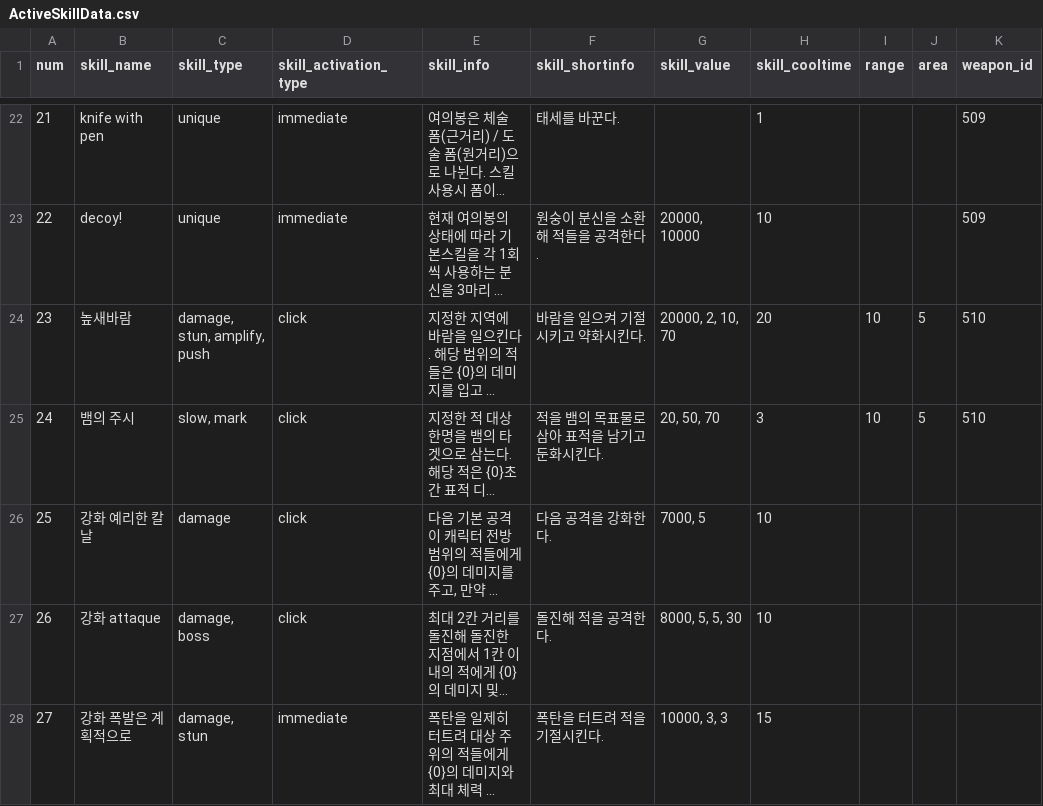
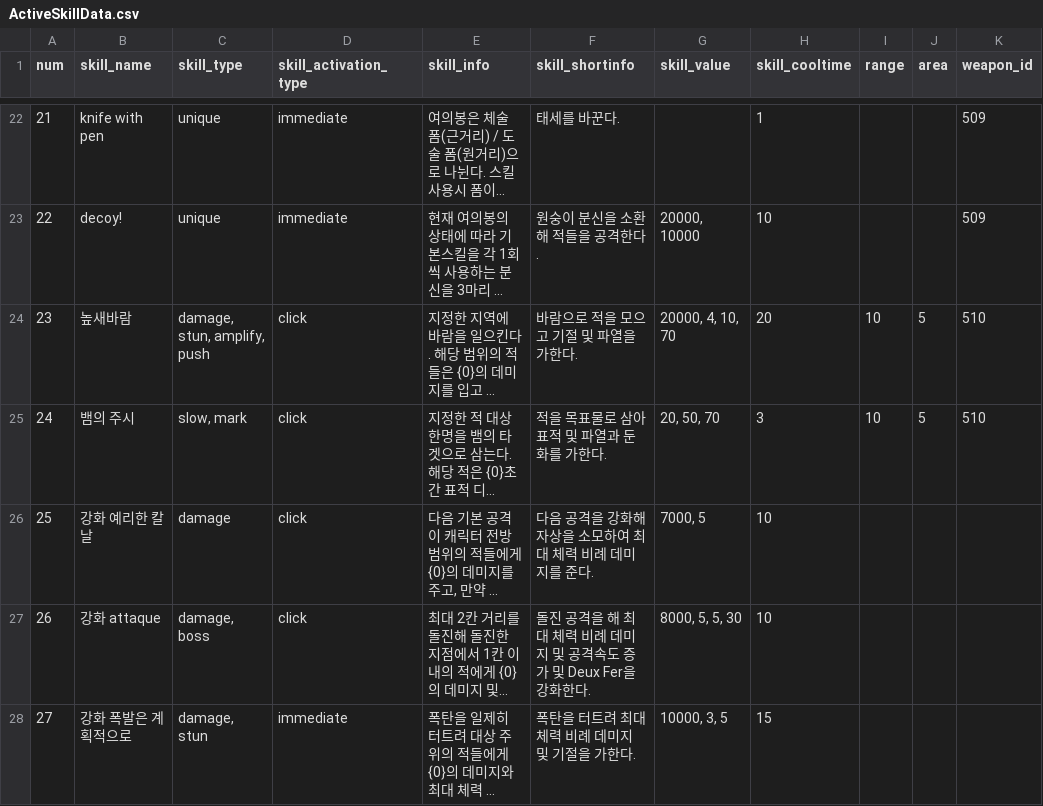
Before and after one commit to Famec7/WRD, a CSV file: Assets/Resources/DataTable/Skill/ActiveSkillData.csv, drawn as a sheet; only a part is shown, gaps mark what is left out; long unchanged cells end in …; the diff covers the shown part only; the diff names each change by its address in the sheet, - before the commit and + after, or states it on an @@ line.

```diff
--- a/Assets/Resources/DataTable/Skill/ActiveSkillData.csv
+++ b/Assets/Resources/DataTable/Skill/ActiveSkillData.csv
-F24 (skill_shortinfo): 바람을 일으켜 기절시키고 약화시킨다.
+F24 (skill_shortinfo): 바람으로 적을 모으고 기절 및 파열을 가한다.
-G24 (skill_value): 20000, 2, 10, 70
+G24 (skill_value): 20000, 4, 10, 70
-F25 (skill_shortinfo): 적을 뱀의 목표물로 삼아 표적을 남기고 둔화시킨다.
+F25 (skill_shortinfo): 적을 목표물로 삼아 표적 및 파열과 둔화를 가한다.
-F26 (skill_shortinfo): 다음 공격을 강화한다.
+F26 (skill_shortinfo): 다음 공격을 강화해 자상을 소모하여 최대 체력 비례 데미지를 준다.
-F27 (skill_shortinfo): 돌진해 적을 공격한다.
+F27 (skill_shortinfo): 돌진 공격을 해 최대 체력 비례 데미지 및 공격속도 증가 및 Deux Fer을 강화한다.
-F28 (skill_shortinfo): 폭탄을 터트려 적을 기절시킨다.
+F28 (skill_shortinfo): 폭탄을 터트려 최대 체력 비례 데미지 및 기절을 가한다.
-G28 (skill_value): 10000, 3, 3
+G28 (skill_value): 10000, 3, 5
```
Also changed, not shown: 31 edited cells elsewhere in this file, Assets/Resources/DataTable/Skill/PassiveSkillData.csv, Assets/Resources/DataTable/Skill/SkillInfo.csv.
